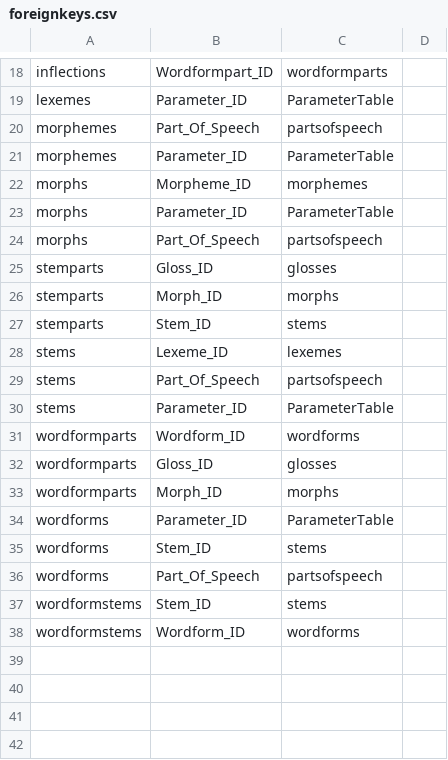
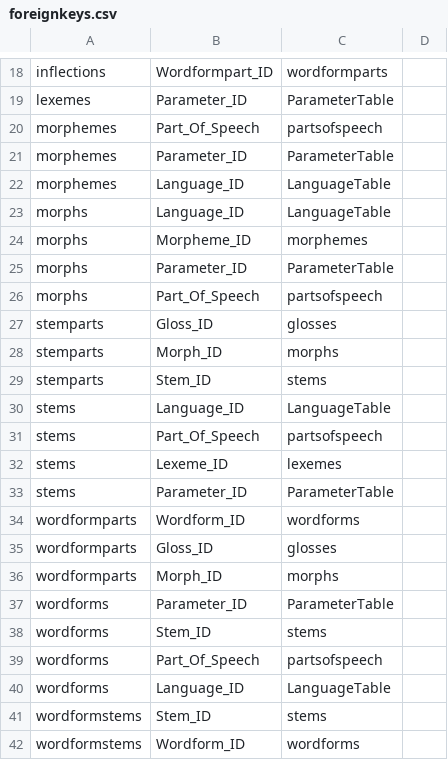
Before and after one commit to fmatter/cldf-ldd, a CSV file: etc/foreignkeys.csv, drawn as a sheet; only a part is shown, gaps mark what is left out.

```diff
--- a/etc/foreignkeys.csv
+++ b/etc/foreignkeys.csv
@@ -21,2 +21,4 @@
 "morphemes","Parameter_ID","ParameterTable",""
+"morphemes","Language_ID","LanguageTable",""
+"morphs","Language_ID","LanguageTable",""
 "morphs","Morpheme_ID","morphemes",""
@@ -27,4 +29,5 @@
 "stemparts","Stem_ID","stems",""
+"stems","Language_ID","LanguageTable",""
+"stems","Part_Of_Speech","partsofspeech",""
 "stems","Lexeme_ID","lexemes",""
-"stems","Part_Of_Speech","partsofspeech",""
 "stems","Parameter_ID","ParameterTable",""
@@ -36,2 +39,3 @@
 "wordforms","Part_Of_Speech","partsofspeech",""
+"wordforms","Language_ID","LanguageTable",""
 "wordformstems","Stem_ID","stems",""
```
Also changed, not shown: 2 other files.
